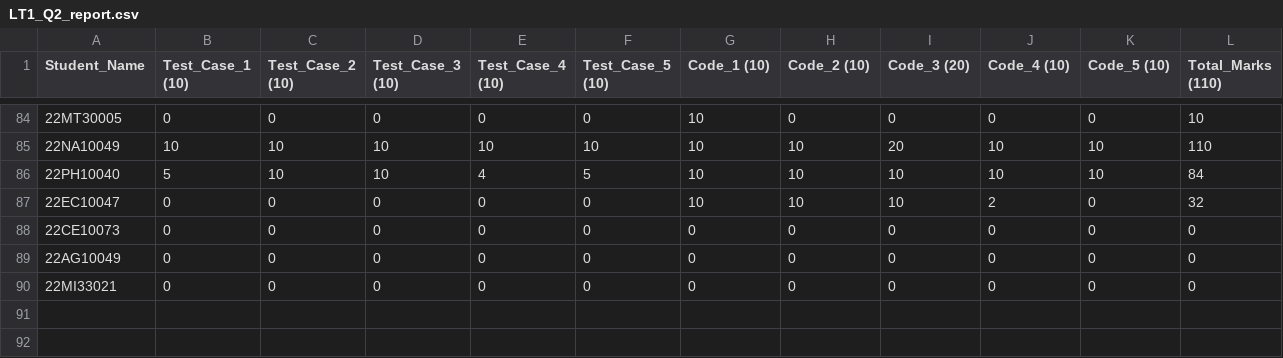
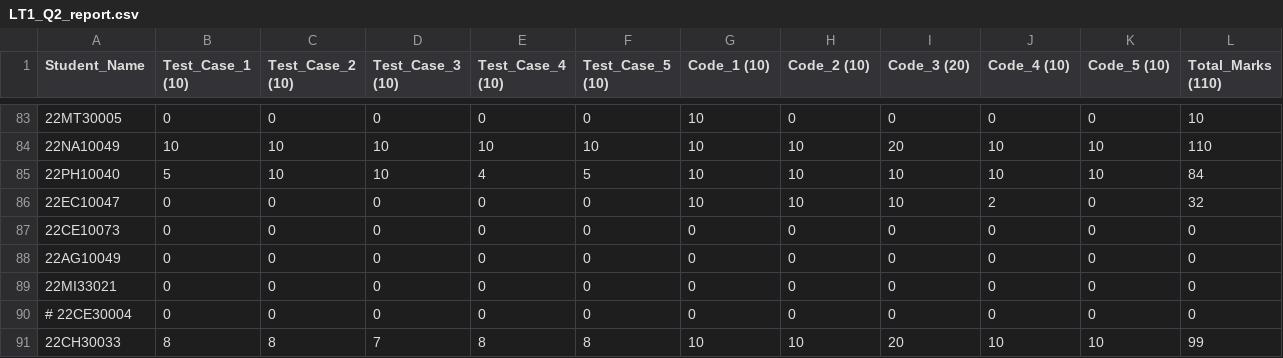
Before and after one commit to nishkalprakash/pds_assignment_checker, a CSV file: Assignments/LT1/Q2/LT1_Q2_report.csv, drawn as a sheet; only a part is shown, gaps mark what is left out; rows hold the shown columns only; the diff covers the shown part only; the diff names each change by its address in the sheet, - before the commit and + after, or states it on an @@ line.

Commit message:
done rechecking for all students

```diff
--- a/Assignments/LT1/Q2/LT1_Q2_report.csv
+++ b/Assignments/LT1/Q2/LT1_Q2_report.csv
+row 90: # 22CE30004 | 0 | 0 | 0 | 0 | 0 | 0 | 0 | 0 | 0 | 0 | 0
+row 91: 22CH30033 | 8 | 8 | 7 | 8 | 8 | 10 | 10 | 20 | 10 | 10 | 99
```
Also changed, not shown: 1 added row and 1 removed row elsewhere in this file, Assignments/LT1/Q1/LT1_Q1_report.csv, 4 other files.
